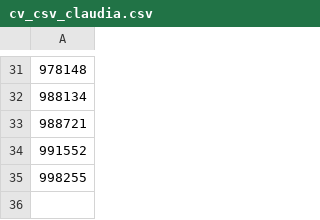
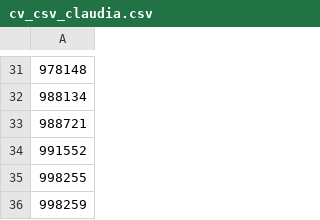
Before and after one commit to rubson-rocha/ditre_es, a CSV file: cv_csv_claudia.csv, drawn as a sheet; only a part is shown, gaps mark what is left out; the diff names each change by its address in the sheet, - before the commit and + after, or states it on an @@ line.

Commit message:
Atualização automática - CLAUDIA

```diff
--- a/cv_csv_claudia.csv
+++ b/cv_csv_claudia.csv
+row 36: 998259
```
